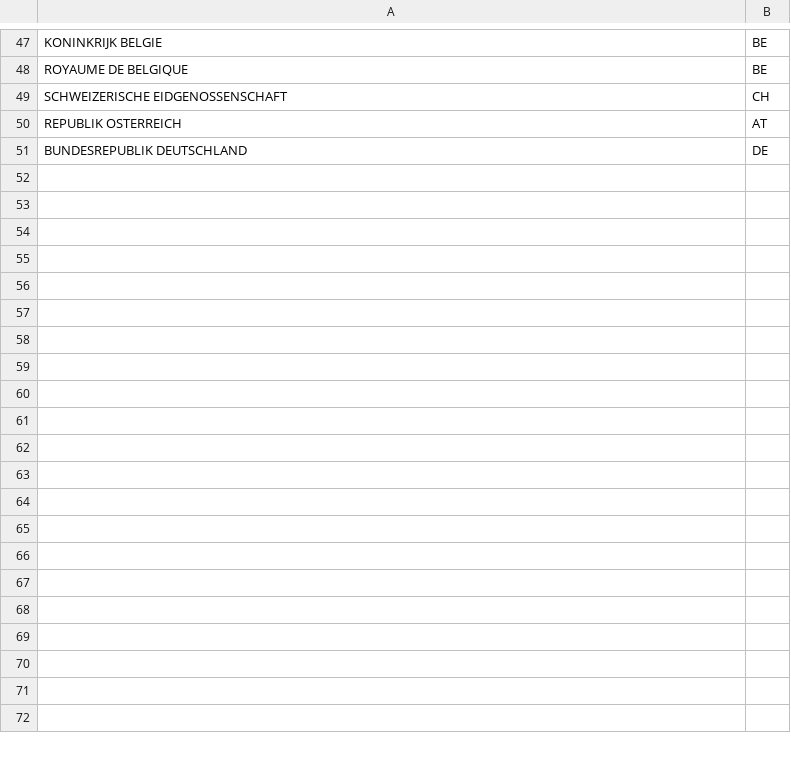
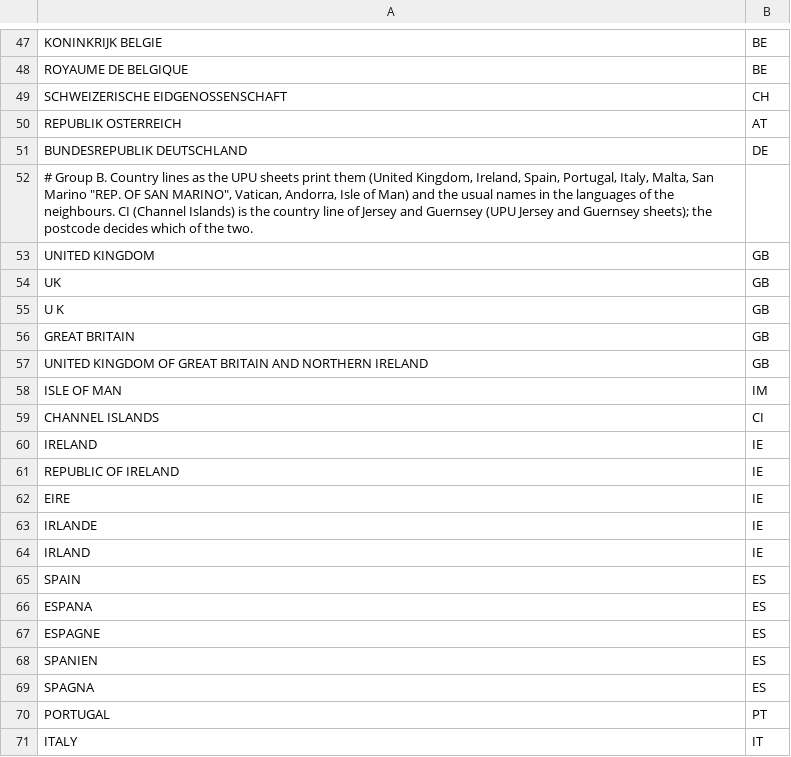
Before and after one commit to recursive-ai-oss/onecontact-csharp, a TSV file: src/OneContact/Addresses/Data/T2/t2-country-names.tsv, drawn as a sheet; only a part is shown, gaps mark what is left out; the diff covers the shown part only; the diff names each change by its address in the sheet, - before the commit and + after, or states it on an @@ line.

```diff
--- a/src/OneContact/Addresses/Data/T2/t2-country-names.tsv
+++ b/src/OneContact/Addresses/Data/T2/t2-country-names.tsv
+row 52: # Group B. Country lines as the UPU sheets print them (United Kingdom, Ireland, Spain, Portugal, Italy, Malta, San Marino "REP. OF SAN MARINO", Vatican, Andorra, Isle of Man) and the usual names in the languages of the neighbours. CI (Channel Islands) is the country line of Jersey and Guernsey (UPU Jersey and Guernsey sheets); the postcode decides which of the two.
+row 53: UNITED KINGDOM | GB
+row 54: UK | GB
+row 55: U K | GB
+row 56: GREAT BRITAIN | GB
+row 57: UNITED KINGDOM OF GREAT BRITAIN AND NORTHERN IRELAND | GB
+row 58: ISLE OF MAN | IM
+row 59: CHANNEL ISLANDS | CI
+row 60: IRELAND | IE
+row 61: REPUBLIC OF IRELAND | IE
+row 62: EIRE | IE
+row 63: IRLANDE | IE
+row 64: IRLAND | IE
+row 65: SPAIN | ES
+row 66: ESPANA | ES
+row 67: ESPAGNE | ES
+row 68: SPANIEN | ES
+row 69: SPAGNA | ES
+row 70: PORTUGAL | PT
+row 71: ITALY | IT
```
Also changed, not shown: 17 added rows elsewhere in this file, src/OneContact/Addresses/Data/T2/t2-countries.tsv, src/OneContact/Addresses/Data/T2/t2-delivery-words.tsv, 21 other files.
